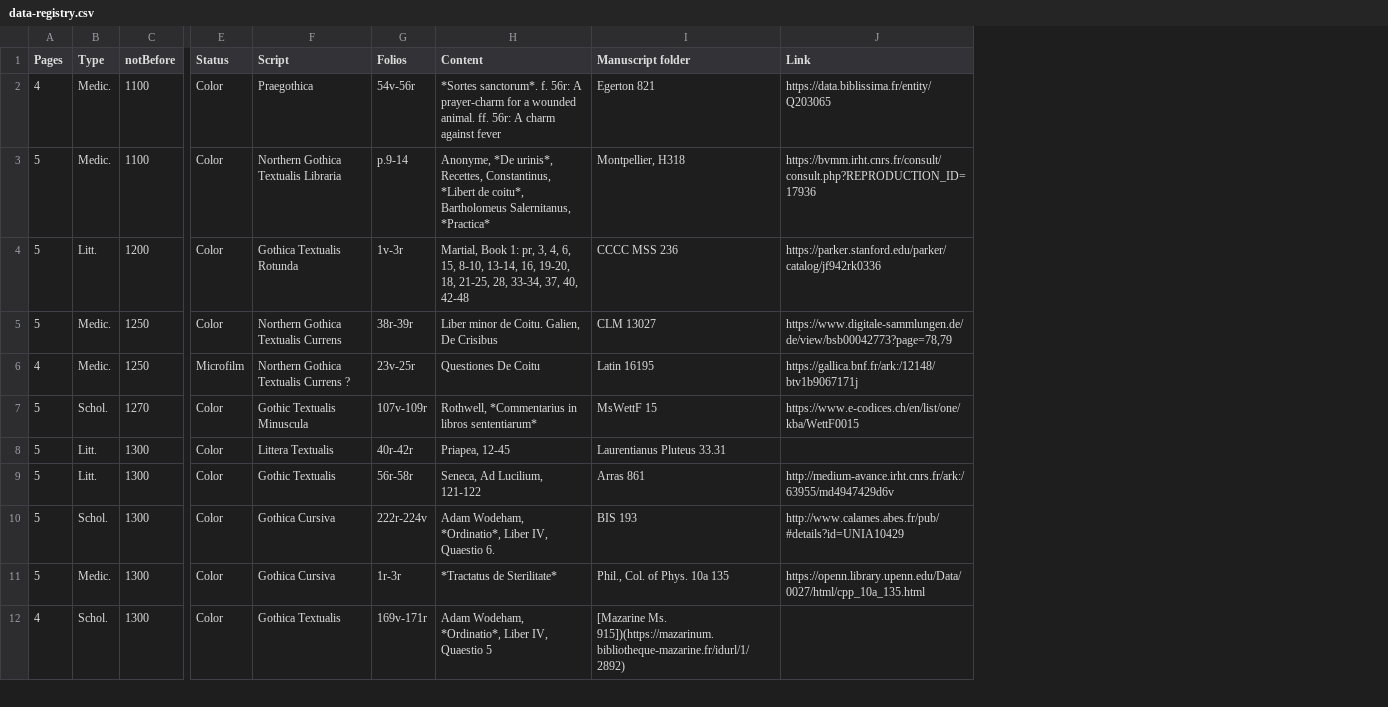
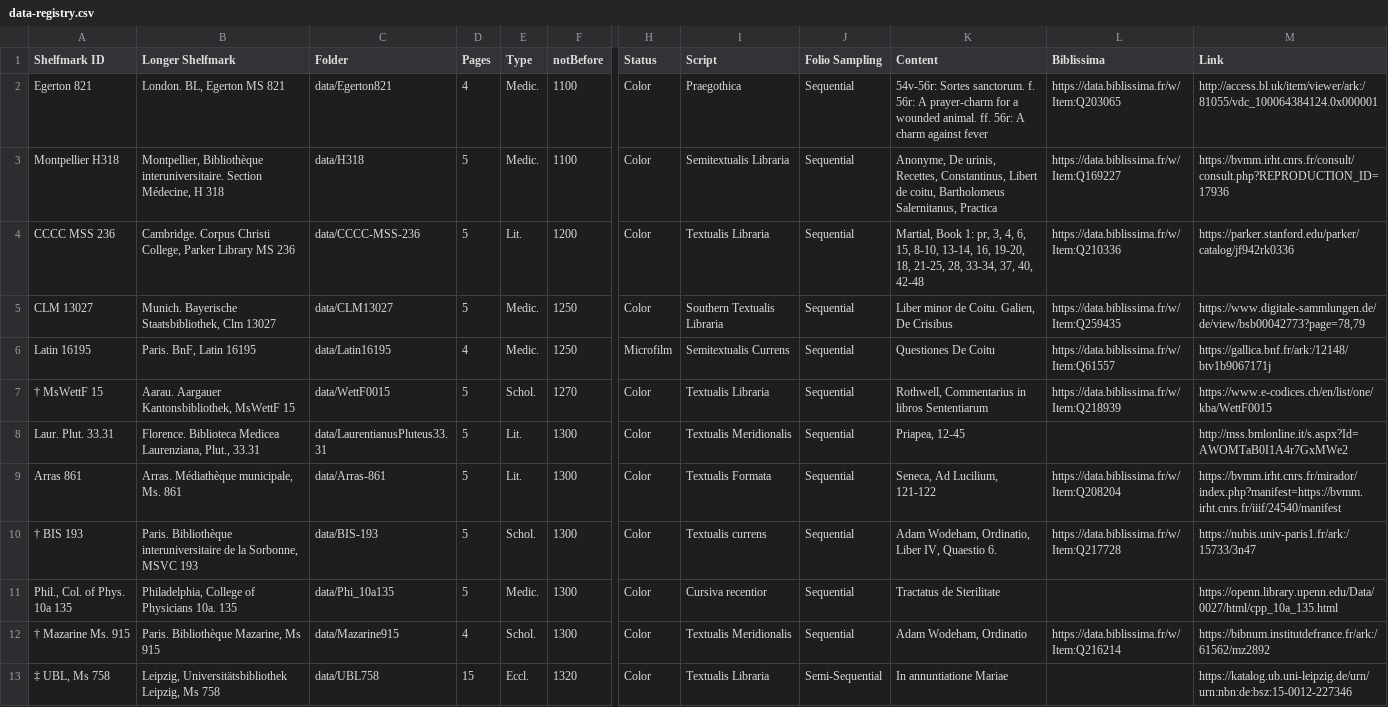
Before and after one commit to HTR-United/CREMMA-Medieval-LAT, a CSV file: data-registry.csv, drawn as a sheet; only a part is shown, gaps mark what is left out; removed rows and columns are numbered as before the commit, all else as after; rows hold the shown columns only; the diff covers the shown part only; the diff names each change by its address in the sheet, - before the commit and + after, or states it on an @@ line.

Commit message:
Updated data registry

```diff
--- a/data-registry.csv
+++ b/data-registry.csv
+column A (Shelfmark ID), rows 2-12: Egerton 821 | Montpellier H318 | CCCC MSS 236 | CLM 13027 | Latin 16195 | † MsWettF 15 | Laur. Plut. 33.31 | Arras 861 | † BIS 193 | Phil., Col. of Phys. 10a 135 | † Mazarine Ms. 915
+column B (Longer Shelfmark), rows 2-12: London. BL, Egerton MS 821 | Montpellier, Bibliothèque interuniversitaire. Section Médecine, H 318 | Cambridge. Corpus Christi College, Parker Library MS 236 | Munich. Bayerische Staatsbibliothek, Clm 13027 | Paris. BnF, Latin 16195 | Aarau. Aargauer Kantonsbibliothek, MsWettF 15 | Florence. Biblioteca Medicea Laurenziana, Plut., 33.31 | Arras. Médiathèque municipale, Ms. 861 | Paris. Bibliothèque interuniversitaire de la Sorbonne, MSVC 193 | Philadelphia, College of Physicians 10a. 135 | Paris. Bibliothèque Mazarine, Ms 915
+column C (Folder), rows 2-12: data/Egerton821 | data/H318 | data/CCCC-MSS-236 | data/CLM13027 | data/Latin16195 | data/WettF0015 | data/LaurentianusPluteus33.31 | data/Arras-861 | data/BIS-193 | data/Phi_10a135 | data/Mazarine915
-column G (Folios), rows 2-12: 54v-56r | p.9-14 | 1v-3r | 38r-39r | 23v-25r | 107v-109r | 40r-42r | 56r-58r | 222r-224v | 1r-3r | 169v-171r
+column J (Folio Sampling), rows 2-12: all Sequential
-column I (Manuscript folder), rows 2-12: Egerton 821 | Montpellier, H318 | CCCC MSS 236 | CLM 13027 | Latin 16195 | MsWettF 15 | Laurentianus Pluteus 33.31 | Arras 861 | BIS 193 | Phil., Col. of Phys. 10a 135 | [Mazarine Ms. 915])(https://mazarinum.bibliotheque-mazarine.fr/idurl/1/2892)
+column L (Biblissima), rows 2-12: https://data.biblissima.fr/w/Item:Q203065 | https://data.biblissima.fr/w/Item:Q169227 | https://data.biblissima.fr/w/Item:Q210336 | https://data.biblissima.fr/w/Item:Q259435 | https://data.biblissima.fr/w/Item:Q61557 | https://data.biblissima.fr/w/Item:Q218939 |  | https://data.biblissima.fr/w/Item:Q208204 | https://data.biblissima.fr/w/Item:Q217728 |  | https://data.biblissima.fr/w/Item:Q216214
-K2 (Content): *Sortes sanctorum*. f. 56r:…
+K2 (Content): 54v-56r: Sortes sanctorum. f. 56r:…
-M2 (Link): https://data.biblissima.fr/entity/Q203065
+M2 (Link): http://access.bl.uk/item/viewer/ark:/81055/vdc_100064384124.0x000001
-I3 (Script): Northern Gothica Textualis Libraria
+I3 (Script): Semitextualis Libraria
-K3 (Content): Anonyme, *De urinis*, Recettes, Constantinus, *Libert de coitu*, Bartholomeus Salernitanus, *Practica*
+K3 (Content): Anonyme, De urinis, Recettes, Constantinus, Libert de coitu, Bartholomeus Salernitanus, Practica
-E4 (Type): Litt.
+E4 (Type): Lit.
-I4 (Script): Gothica Textualis Rotunda
+I4 (Script): Textualis Libraria
-I5 (Script): Northern Gothica Textualis Currens
+I5 (Script): Southern Textualis Libraria
-I6 (Script): Northern Gothica Textualis Currens ?
+I6 (Script): Semitextualis Currens
-I7 (Script): Gothic Textualis Minuscula
+I7 (Script): Textualis Libraria
-K7 (Content): Rothwell, *Commentarius in libros sententiarum*
+K7 (Content): Rothwell, Commentarius in libros Sententiarum
-E8:E9 (Type): Litt.
+E8:E9 (Type): Lit.
-I8 (Script): Littera Textualis
+I8 (Script): Textualis Meridionalis
-M8 (Link): (empty)
+M8 (Link): http://mss.bmlonline.it/s.aspx?Id=AWOMTaB0I1A4r7GxMWe2
-I9 (Script): Gothic Textualis
+I9 (Script): Textualis Formata
-M9 (Link): http://medium-avance.irht.cnrs.fr/ark:/63955/md4947429d6v
+M9 (Link): https://bvmm.irht.cnrs.fr/mirador/index.php?manifest=https://bvmm.irht.cnrs.fr/iiif/24540/manifest
-I10 (Script): Gothica Cursiva
+I10 (Script): Textualis currens
-K10 (Content): Adam Wodeham, *Ordinatio*, Liber IV,…
+K10 (Content): Adam Wodeham, Ordinatio, Liber IV,…
-M10 (Link): http://www.calames.abes.fr/pub/#details?id=UNIA10429
+M10 (Link): https://nubis.univ-paris1.fr/ark:/15733/3n47
-I11 (Script): Gothica Cursiva
+I11 (Script): Cursiva recentior
-K11 (Content): *Tractatus de Sterilitate*
+K11 (Content): Tractatus de Sterilitate
-I12 (Script): Gothica Textualis
+I12 (Script): Textualis Meridionalis
-K12 (Content): Adam Wodeham, *Ordinatio*, Liber IV, Quaestio 5
+K12 (Content): Adam Wodeham, Ordinatio
-M12 (Link): (empty)
+M12 (Link): https://bibnum.institutdefrance.fr/ark:/61562/mz2892
+row 13: ‡ UBL, Ms 758 | Leipzig, Universitätsbibliothek Leipzig, Ms 758 | data/UBL758 | 15 | Eccl. | 1320 | Color | Textualis Libraria | Semi-Sequential | In annuntiatione Mariae |  | https://katalog.ub.uni-leipzig.de/urn/urn:nbn:de:bsz:15-0012-227346
```
Also changed, not shown: 2 added rows and 18 edited cells elsewhere in this file.
